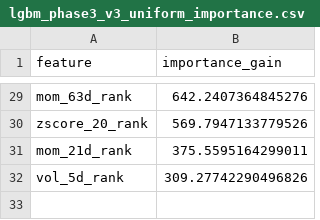
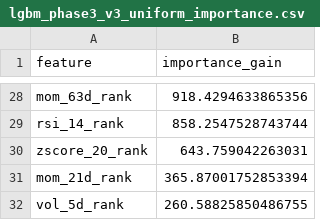
Before and after one commit to wansoo88/recostock, a CSV file: models/weights/lgbm_phase3_v3_uniform_importance.csv, drawn as a sheet; only a part is shown, gaps mark what is left out; addresses are those after the commit; the diff covers the shown part only; the diff names each change by its address in the sheet, - before the commit and + after, or states it on an @@ line.

```diff
--- a/models/weights/lgbm_phase3_v3_uniform_importance.csv
+++ b/models/weights/lgbm_phase3_v3_uniform_importance.csv
-B28 (importance_gain): 642.2407364845276
+B28 (importance_gain): 918.4294633865356
+row 29: rsi_14_rank | 858.2547528743744
-B30 (importance_gain): 569.7947133779526
+B30 (importance_gain): 643.759042263031
-B31 (importance_gain): 375.5595164299011
+B31 (importance_gain): 365.87001752853394
-B32 (importance_gain): 309.27742290496826
+B32 (importance_gain): 260.58825850486755
```
Also changed, not shown: 6 added rows, 7 removed rows and 20 edited cells elsewhere in this file, data/logs/retrain_history.csv, 1 other file.
